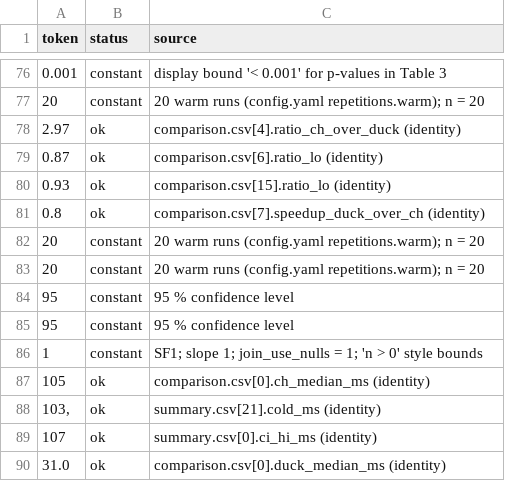
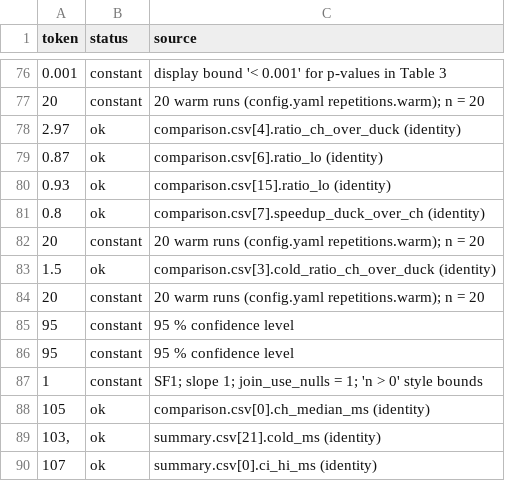
Before and after one commit to Harry-Sun0529/II2202-KTH2026Fall-ClickHouse-vs-DuckDB, a CSV file: report/number_check.csv, drawn as a sheet; only a part is shown, gaps mark what is left out; the shorter side is filled out with more unchanged rows; the diff names each change by its address in the sheet, - before the commit and + after, or states it on an @@ line.

```diff
--- a/report/number_check.csv
+++ b/report/number_check.csv
+row 83: 1.5 | ok | comparison.csv[3].cold_ratio_ch_over_duck (identity)
```
Also changed, not shown: 19 other files.
